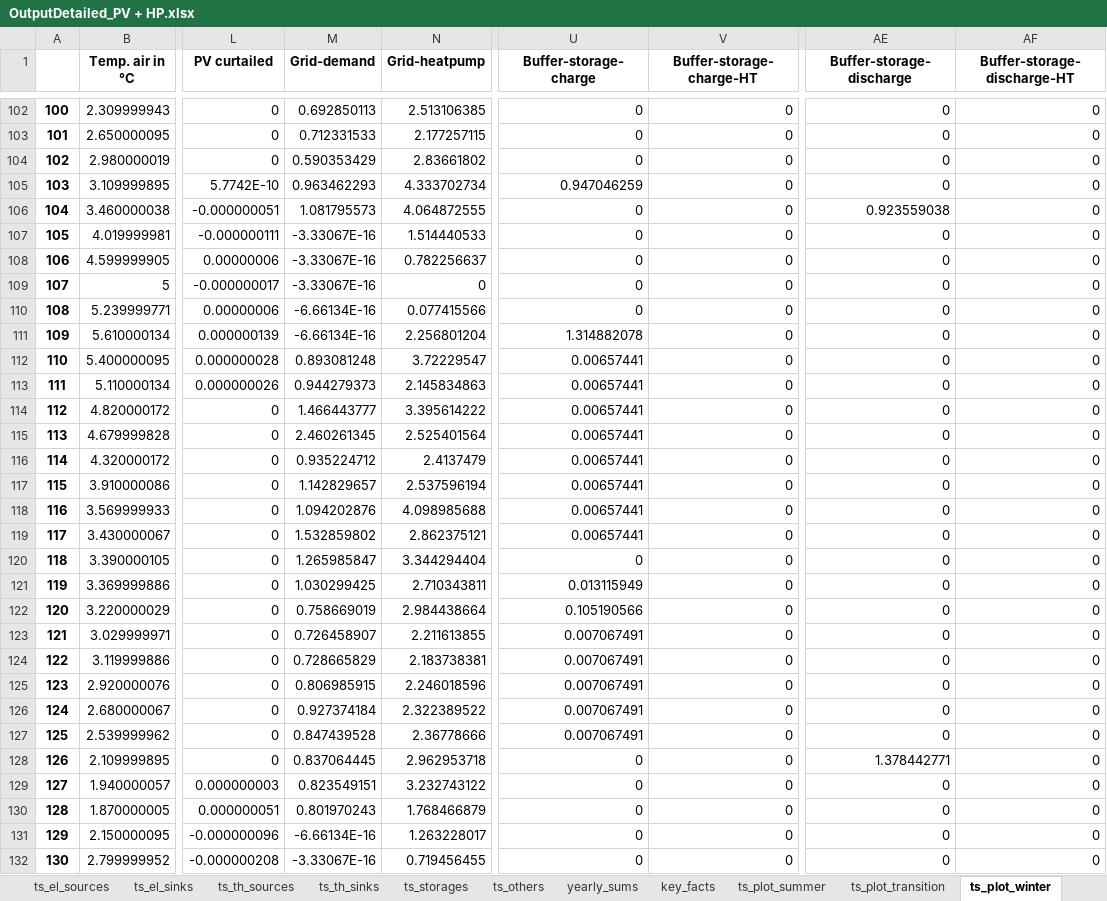
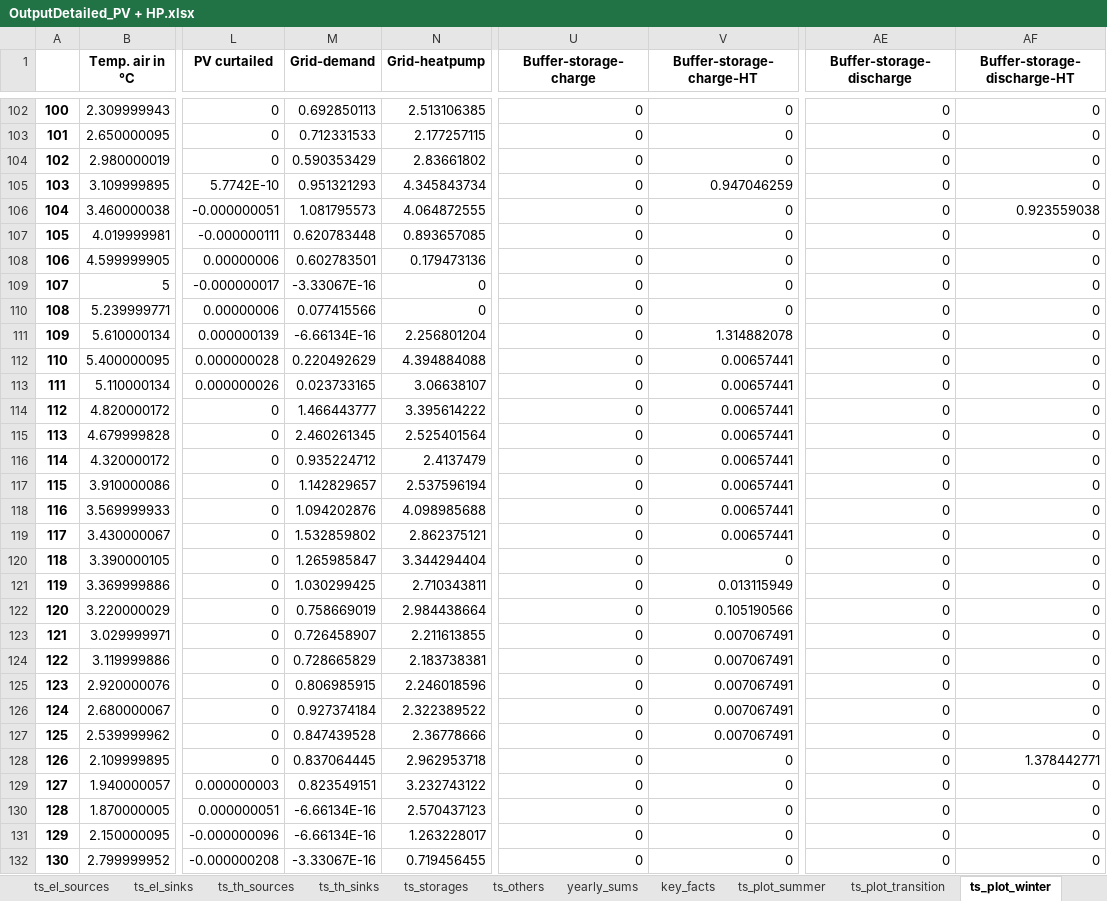
Before and after one commit to frlieri/P2Bldg, an Excel workbook: data/output/results/Example_building_opt/OutputDetailed_PV + HP.xlsx, sheet ts_plot_winter, drawn as a sheet; only a part is shown, gaps mark what is left out; values as stored, in another font and other column widths than the file's, no borders; charts and pictures not drawn; the diff covers the shown part only; the diff names each change by its address in the sheet, - before the commit and + after, or states it on an @@ line.

Commit message:
Fixed FlexDemands (EV charging must be 0 if not connected)

```diff
--- a/data/output/results/Example_building_opt/OutputDetailed_PV + HP.xlsx (sheet ts_plot_winter)
+++ b/data/output/results/Example_building_opt/OutputDetailed_PV + HP.xlsx (sheet ts_plot_winter)
-M105 (Grid-demand): 0.963462293
+M105 (Grid-demand): 0.951321293
-N105 (Grid-heatpump): 4.333702734
+N105 (Grid-heatpump): 4.345843734
-U105 (Buffer-storage-charge): 0.947046259
+U105 (Buffer-storage-charge): 0
-V105 (Buffer-storage-charge-HT): 0
+V105 (Buffer-storage-charge-HT): 0.947046259
-AE106 (Buffer-storage-discharge): 0.923559038
+AE106 (Buffer-storage-discharge): 0
-AF106 (Buffer-storage-discharge-HT): 0
+AF106 (Buffer-storage-discharge-HT): 0.923559038
-M107 (Grid-demand): -3.33067E-16
+M107 (Grid-demand): 0.620783448
-N107 (Grid-heatpump): 1.514440533
+N107 (Grid-heatpump): 0.893657085
-M108 (Grid-demand): -3.33067E-16
+M108 (Grid-demand): 0.602783501
-N108 (Grid-heatpump): 0.782256637
+N108 (Grid-heatpump): 0.179473136
-M110 (Grid-demand): -6.66134E-16
+M110 (Grid-demand): 0.077415566
-N110 (Grid-heatpump): 0.077415566
+N110 (Grid-heatpump): 0
-U111 (Buffer-storage-charge): 1.314882078
+U111 (Buffer-storage-charge): 0
-V111 (Buffer-storage-charge-HT): 0
+V111 (Buffer-storage-charge-HT): 1.314882078
-M112 (Grid-demand): 0.893081248
+M112 (Grid-demand): 0.220492629
-N112 (Grid-heatpump): 3.72229547
+N112 (Grid-heatpump): 4.394884088
-U112:U119 (Buffer-storage-charge): 0.00657441
+U112:U119 (Buffer-storage-charge): 0
-V112:V119 (Buffer-storage-charge-HT): 0
+V112:V119 (Buffer-storage-charge-HT): 0.00657441
-M113 (Grid-demand): 0.944279373
+M113 (Grid-demand): 0.023733165
-N113 (Grid-heatpump): 2.145834863
+N113 (Grid-heatpump): 3.06638107
-U121 (Buffer-storage-charge): 0.013115949
+U121 (Buffer-storage-charge): 0
-V121 (Buffer-storage-charge-HT): 0
+V121 (Buffer-storage-charge-HT): 0.013115949
-U122 (Buffer-storage-charge): 0.105190566
+U122 (Buffer-storage-charge): 0
-V122 (Buffer-storage-charge-HT): 0
+V122 (Buffer-storage-charge-HT): 0.105190566
-U123:U127 (Buffer-storage-charge): 0.007067491
+U123:U127 (Buffer-storage-charge): 0
-V123:V127 (Buffer-storage-charge-HT): 0
+V123:V127 (Buffer-storage-charge-HT): 0.007067491
-AE128 (Buffer-storage-discharge): 1.378442771
+AE128 (Buffer-storage-discharge): 0
-AF128 (Buffer-storage-discharge-HT): 0
+AF128 (Buffer-storage-discharge-HT): 1.378442771
-M130 (Grid-demand): 0.801970243
+M130 (Grid-demand): -6.66134E-16
-N130 (Grid-heatpump): 1.768466879
+N130 (Grid-heatpump): 2.570437123
```
Also changed, not shown: 120 edited cells elsewhere in this sheet, sheet ts_el_sources, sheet ts_others, sheet ts_plot_summer, sheet ts_plot_transition, sheet ts_storages, sheet ts_th_sinks, 5 more sheets, charts or pictures, data/input/Example_building_opt.xlsx, data/output/results/Example_building_opt/ClimateDataAnalysis_48.4_11.738.xlsx, 8 other files.
